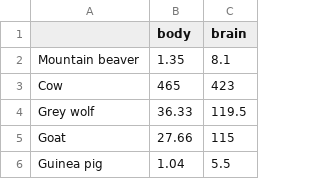
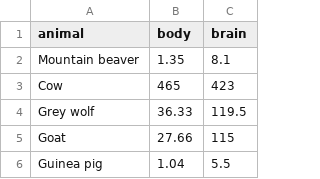
Before and after one commit to austinpray/machine-learning-project, a CSV file: data/Animals.csv, drawn as a sheet; only a part is shown.

```diff
--- a/data/Animals.csv
+++ b/data/Animals.csv
@@ -1,2 +1,2 @@
-,body,brain
+animal,body,brain
 Mountain beaver,1.35,8.1
```
Also changed, not shown: 1 other file.
